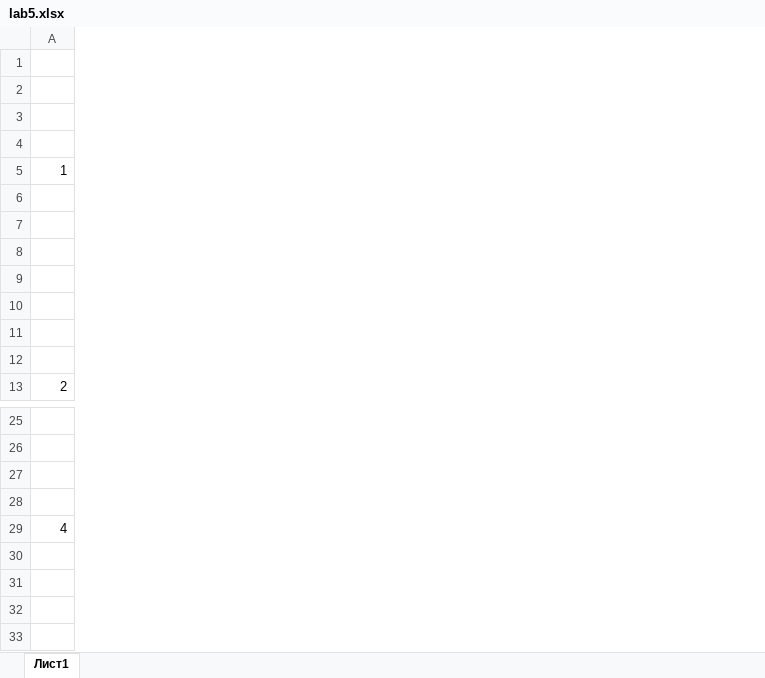
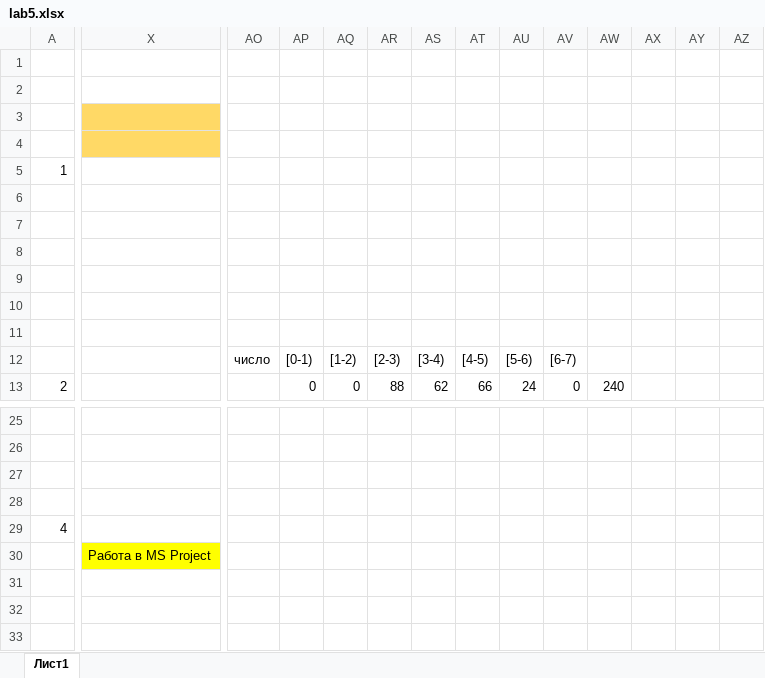
Before and after one commit to DnineO/1-term-of-SPBSTU, an Excel workbook: Математическое моделирование/labs/lab5.xlsx, sheet Лист1, drawn as a sheet; only a part is shown, gaps mark what is left out; values as stored, in another font and other column widths than the file's, no borders; charts and pictures not drawn; the diff covers the shown part only; the diff names each change by its address in the sheet, - before the commit and + after, or states it on an @@ line.

Commit message:
Update lab5.xlsx

```diff
--- a/Математическое моделирование/labs/lab5.xlsx (sheet Лист1)
+++ b/Математическое моделирование/labs/lab5.xlsx (sheet Лист1)
+column X, row 30: Работа в MS Project
+column AO, row 12: число
+column AP, rows 12-13: [0-1) | 0
+column AQ, rows 12-13: [1-2) | 0
+column AR, rows 12-13: [2-3) | 88
+column AS, rows 12-13: [3-4) | 62
+column AT, rows 12-13: [4-5) | 66
+column AU, rows 12-13: [5-6) | 24
+column AV, rows 12-13: [6-7) | 0
+column AW, row 13: 240
+column AX, empty
+column AY, empty
+column AZ, empty
```
Also changed, not shown: 5 added columns, 1 removed column and cell formats elsewhere in this sheet, charts or pictures.
